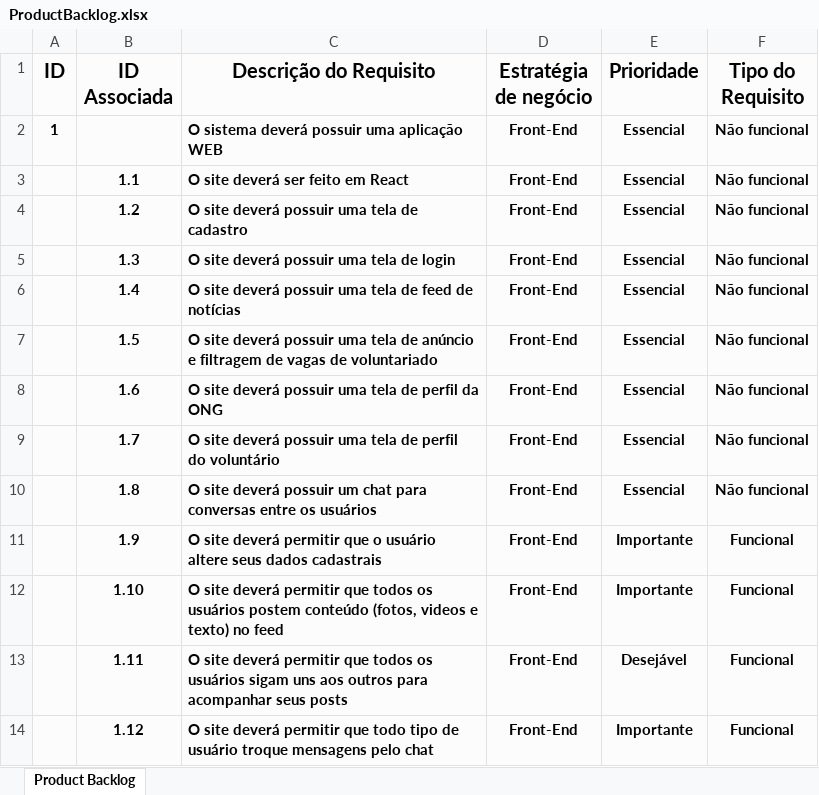
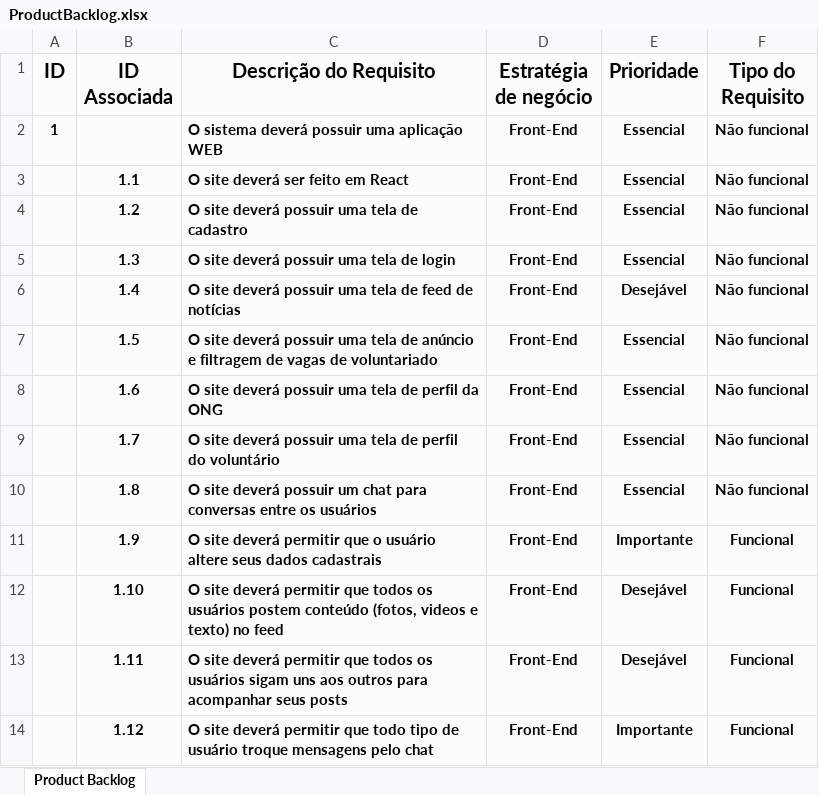
Before and after one commit to BandTec/20201-3adsa-grupo3, an Excel workbook: documentacao/sistema/ProductBacklog.xlsx, sheet Product Backlog, drawn as a sheet; only a part is shown; values as stored, in another font and other column widths than the file's, no borders; the diff names each change by its address in the sheet, - before the commit and + after, or states it on an @@ line.

Commit message:
(documentacao) Backlog atualizado

```diff
--- a/documentacao/sistema/ProductBacklog.xlsx (sheet Product Backlog)
+++ b/documentacao/sistema/ProductBacklog.xlsx (sheet Product Backlog)
-E6 (Prioridade): Essencial
+E6 (Prioridade): Desejável
-E12 (Prioridade): Importante
+E12 (Prioridade): Desejável
```
